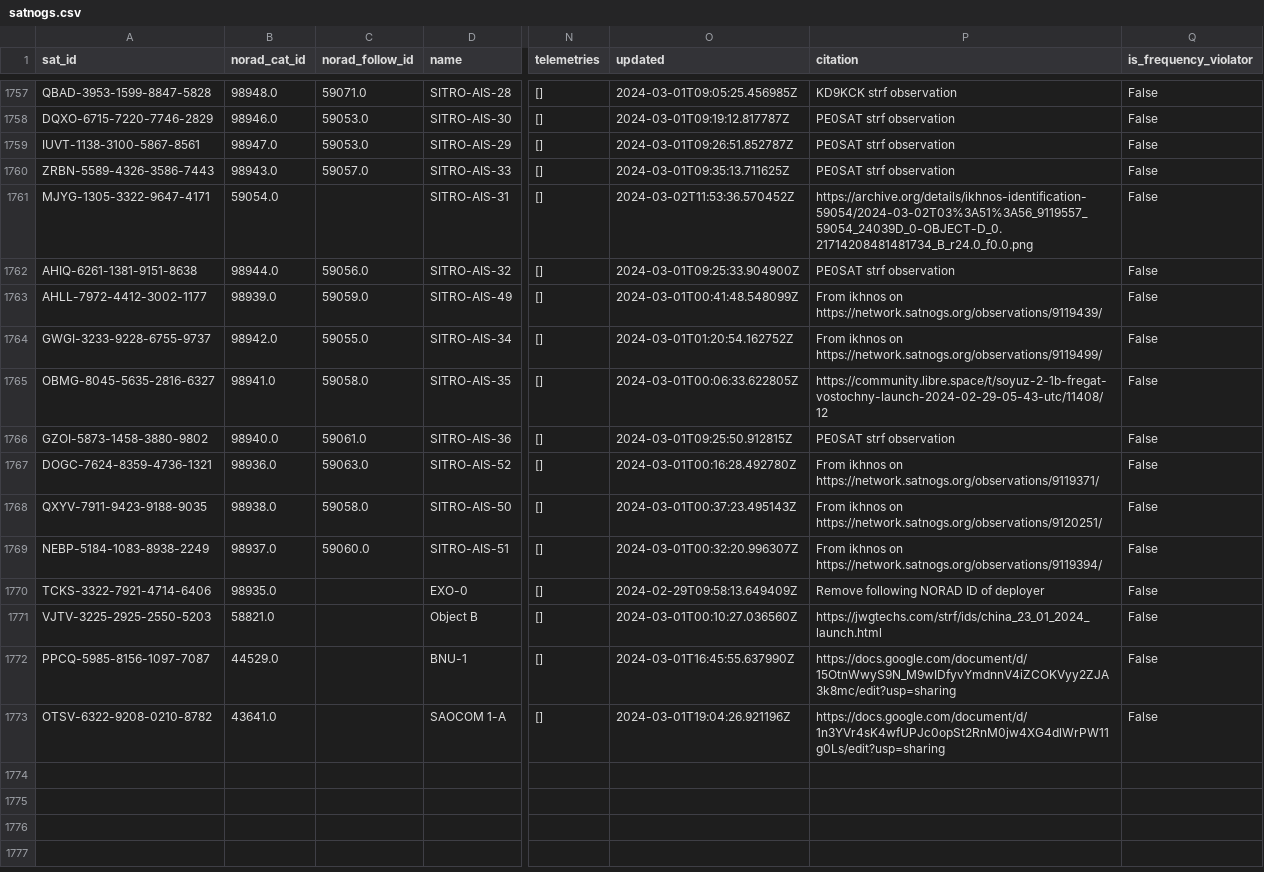
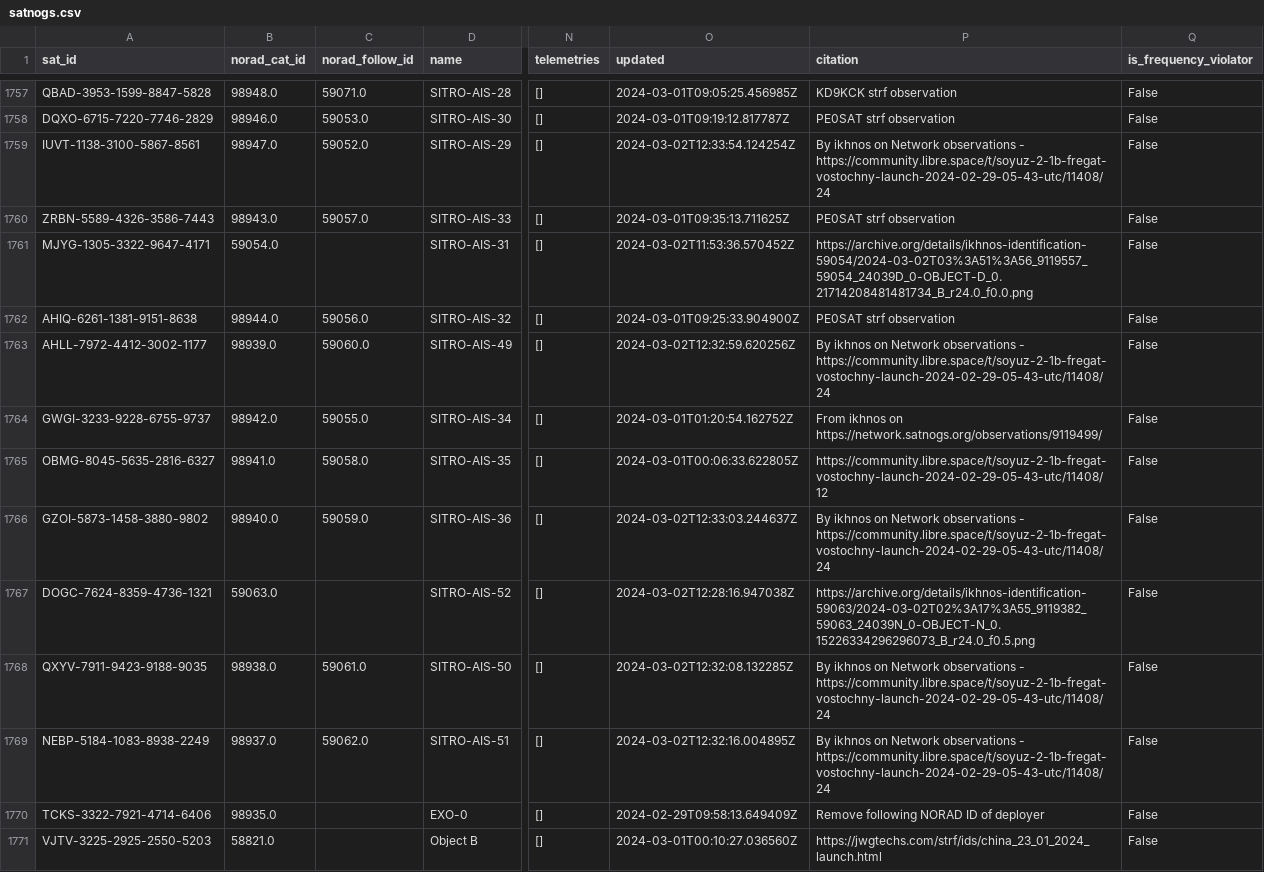
Before and after one commit to Sibizwan5/amateur-satellite-database, a CSV file: data/satnogs.csv, drawn as a sheet; only a part is shown, gaps mark what is left out; the shorter side is filled out with more unchanged rows; the diff names each change by its address in the sheet, - before the commit and + after, or states it on an @@ line.

```diff
--- a/data/satnogs.csv
+++ b/data/satnogs.csv
-C1759 (norad_follow_id): 59053.0
+C1759 (norad_follow_id): 59052.0
-O1759 (updated): 2024-03-01T09:26:51.852787Z
+O1759 (updated): 2024-03-02T12:33:54.124254Z
-P1759 (citation): PE0SAT strf observation
+P1759 (citation): By ikhnos on Network observations - https://community.libre.space/t/soyuz-2-1b-fregat-vostochny-launch-2024-02-29-05-43-utc/11408/24
-C1763 (norad_follow_id): 59059.0
+C1763 (norad_follow_id): 59060.0
-O1763 (updated): 2024-03-01T00:41:48.548099Z
+O1763 (updated): 2024-03-02T12:32:59.620256Z
-P1763 (citation): From ikhnos on https://network.satnogs.org/observations/9119439/
+P1763 (citation): By ikhnos on Network observations - https://community.libre.space/t/soyuz-2-1b-fregat-vostochny-launch-2024-02-29-05-43-utc/11408/24
-C1766 (norad_follow_id): 59061.0
+C1766 (norad_follow_id): 59059.0
-O1766 (updated): 2024-03-01T09:25:50.912815Z
+O1766 (updated): 2024-03-02T12:33:03.244637Z
-P1766 (citation): PE0SAT strf observation
+P1766 (citation): By ikhnos on Network observations - https://community.libre.space/t/soyuz-2-1b-fregat-vostochny-launch-2024-02-29-05-43-utc/11408/24
-B1767 (norad_cat_id): 98936.0
+B1767 (norad_cat_id): 59063.0
-C1767 (norad_follow_id): 59063.0
+C1767 (norad_follow_id): (empty)
-O1767 (updated): 2024-03-01T00:16:28.492780Z
+O1767 (updated): 2024-03-02T12:28:16.947038Z
-P1767 (citation): From ikhnos on https://network.satnogs.org/observations/9119371/
+P1767 (citation): https://archive.org/details/ikhnos-identification-59063/2024-03-02T02%3A17%3A55_9119382_59063_24039N_0-OBJECT-N_0.15226334296296073_B_r24.0_f0.5.png
-C1768 (norad_follow_id): 59058.0
+C1768 (norad_follow_id): 59061.0
-O1768 (updated): 2024-03-01T00:37:23.495143Z
+O1768 (updated): 2024-03-02T12:32:08.132285Z
-P1768 (citation): From ikhnos on https://network.satnogs.org/observations/9120251/
+P1768 (citation): By ikhnos on Network observations - https://community.libre.space/t/soyuz-2-1b-fregat-vostochny-launch-2024-02-29-05-43-utc/11408/24
-C1769 (norad_follow_id): 59060.0
+C1769 (norad_follow_id): 59062.0
-O1769 (updated): 2024-03-01T00:32:20.996307Z
+O1769 (updated): 2024-03-02T12:32:16.004895Z
-P1769 (citation): From ikhnos on https://network.satnogs.org/observations/9119394/
+P1769 (citation): By ikhnos on Network observations - https://community.libre.space/t/soyuz-2-1b-fregat-vostochny-launch-2024-02-29-05-43-utc/11408/24
```
Also changed, not shown: 1 other file.
